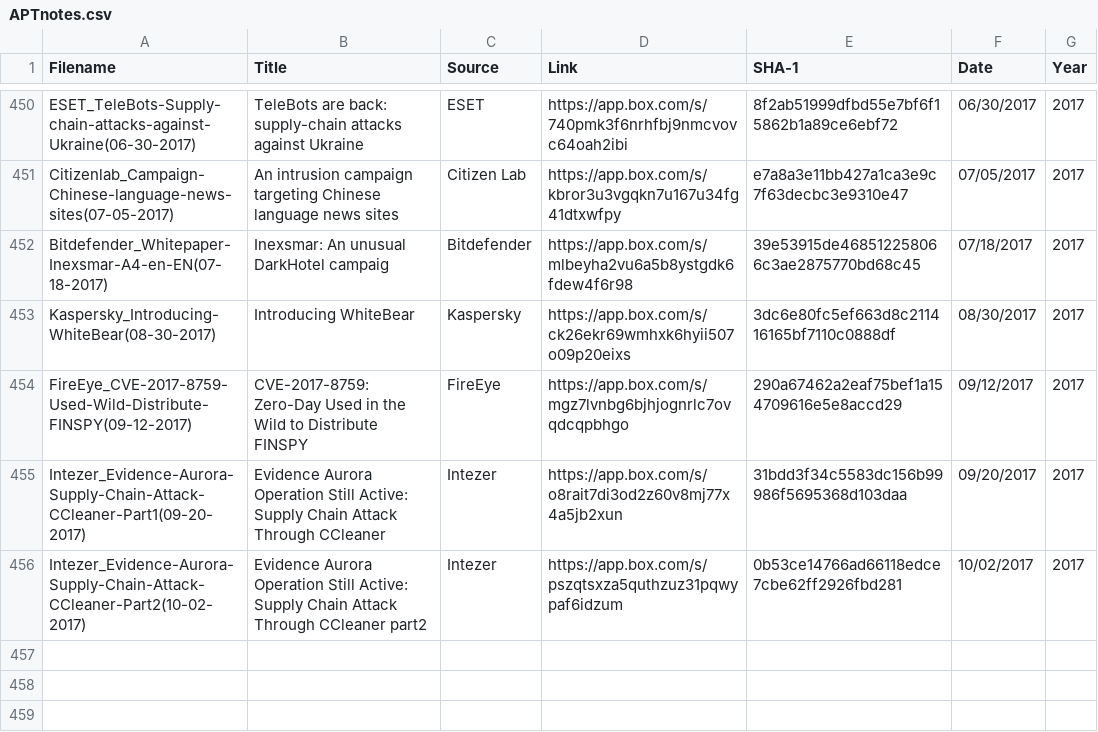
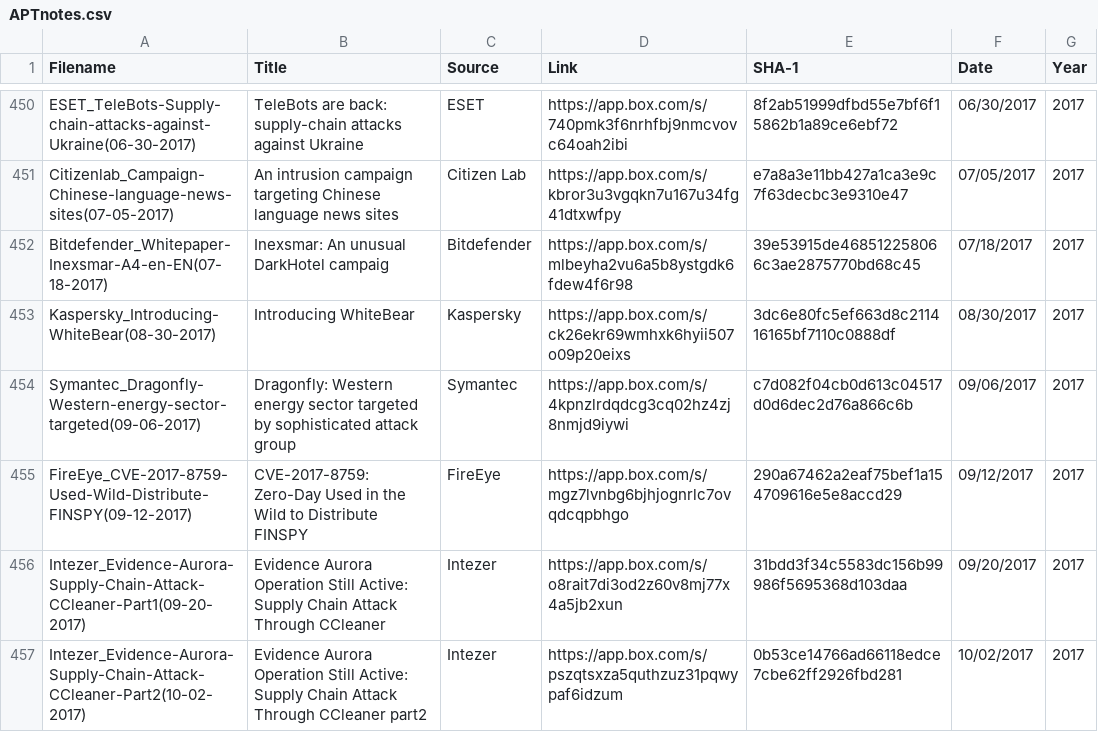
Before and after one commit to aptnotes/data, a CSV file: APTnotes.csv, drawn as a sheet; only a part is shown, gaps mark what is left out; the diff names each change by its address in the sheet, - before the commit and + after, or states it on an @@ line.

Commit message:
Add Symantec's report on Dragonfly 2.0 (Fix #158)

```diff
--- a/APTnotes.csv
+++ b/APTnotes.csv
+row 454: Symantec_Dragonfly-Western-energy-sector-targeted(09-06-2017) | Dragonfly: Western energy sector targeted by sophisticated attack group | Symantec | https://app.box.com/s/4kpnzlrdqdcg3cq02hz4zj8nmjd9iywi | c7d082f04cb0d613c04517d0d6dec2d76a866c6b | 09/06/2017 | 2017
```
Also changed, not shown: 1 other file.
